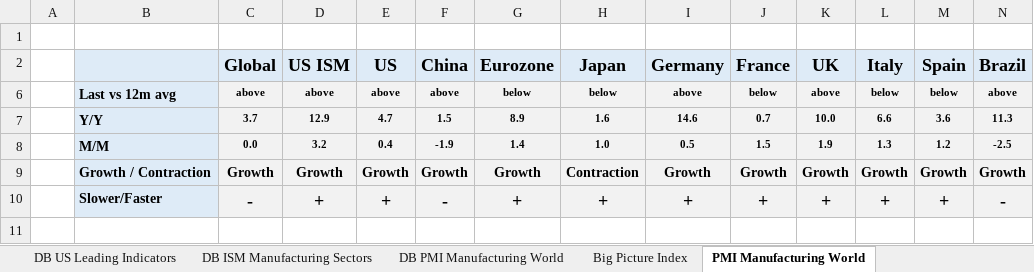
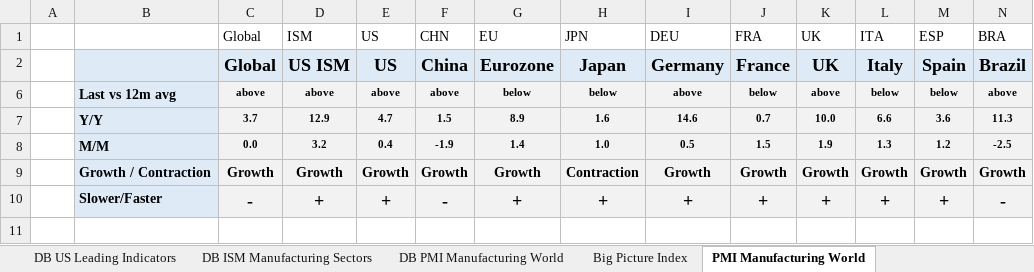
Before and after one commit to markjm5/portfoliomanagement, an Excel workbook: trading_excel_files/03_Leading_Indicators/022_Global_Macro_Data_Summary_Page.xlsm, sheet PMI Manufacturing World, drawn as a sheet; only a part is shown; values as stored, in another font and other column widths than the file's, no borders; charts and pictures and conditional formats not drawn; rows hold the shown columns only; the diff names each change by its address in the sheet, - before the commit and + after, or states it on an @@ line.

```diff
--- a/trading_excel_files/03_Leading_Indicators/022_Global_Macro_Data_Summary_Page.xlsm (sheet PMI Manufacturing World)
+++ b/trading_excel_files/03_Leading_Indicators/022_Global_Macro_Data_Summary_Page.xlsm (sheet PMI Manufacturing World)
-row 1: (empty)
+row 1:  |  | Global | ISM | US | CHN | EU | JPN | DEU | FRA | UK | ITA | ESP | BRA
```
Also changed, not shown: sheet DB PMI Manufacturing World, sheet DB ISM Manufacturing Sectors, sheet Big Picture Index, sheet Note, charts or pictures, 1 other file.
